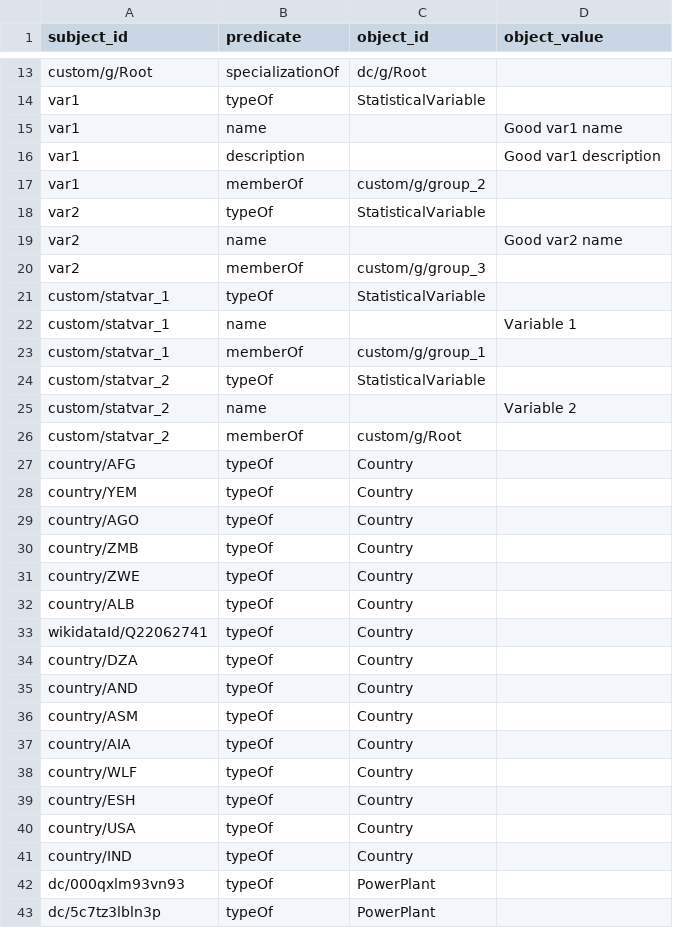
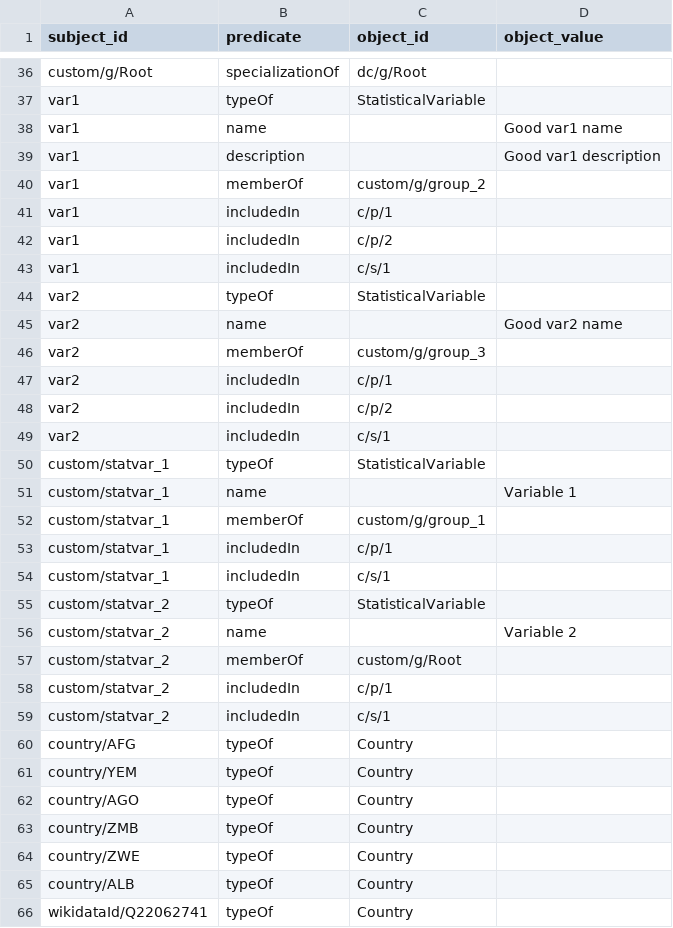
Before and after one commit to datacommonsorg/import, a CSV file: simple/sample/output/triples.csv, drawn as a sheet; only a part is shown, gaps mark what is left out; the shorter side is filled out with more unchanged rows; the diff covers the shown part only; the diff names each change by its address in the sheet, - before the commit and + after, or states it on an @@ line.

```diff
--- a/simple/sample/output/triples.csv
+++ b/simple/sample/output/triples.csv
+row 41: var1 | includedIn | c/p/1
+row 42: var1 | includedIn | c/p/2
+row 43: var1 | includedIn | c/s/1
+row 47: var2 | includedIn | c/p/1
+row 48: var2 | includedIn | c/p/2
+row 49: var2 | includedIn | c/s/1
+row 53: custom/statvar_1 | includedIn | c/p/1
+row 54: custom/statvar_1 | includedIn | c/s/1
+row 58: custom/statvar_2 | includedIn | c/p/1
+row 59: custom/statvar_2 | includedIn | c/s/1
```
Also changed, not shown: 23 added rows elsewhere in this file, simple/sample/output/observations_countries.csv, simple/sample/output/observations_powerplants.csv, 16 other files.
